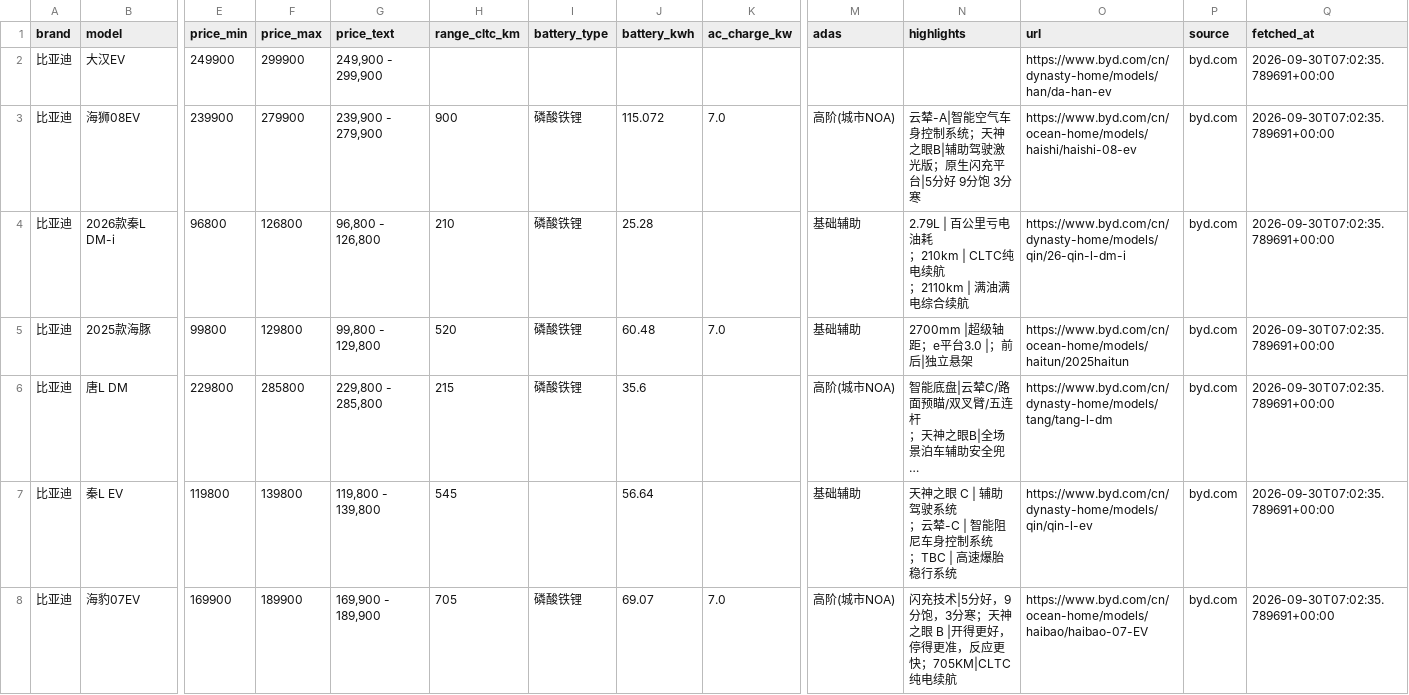
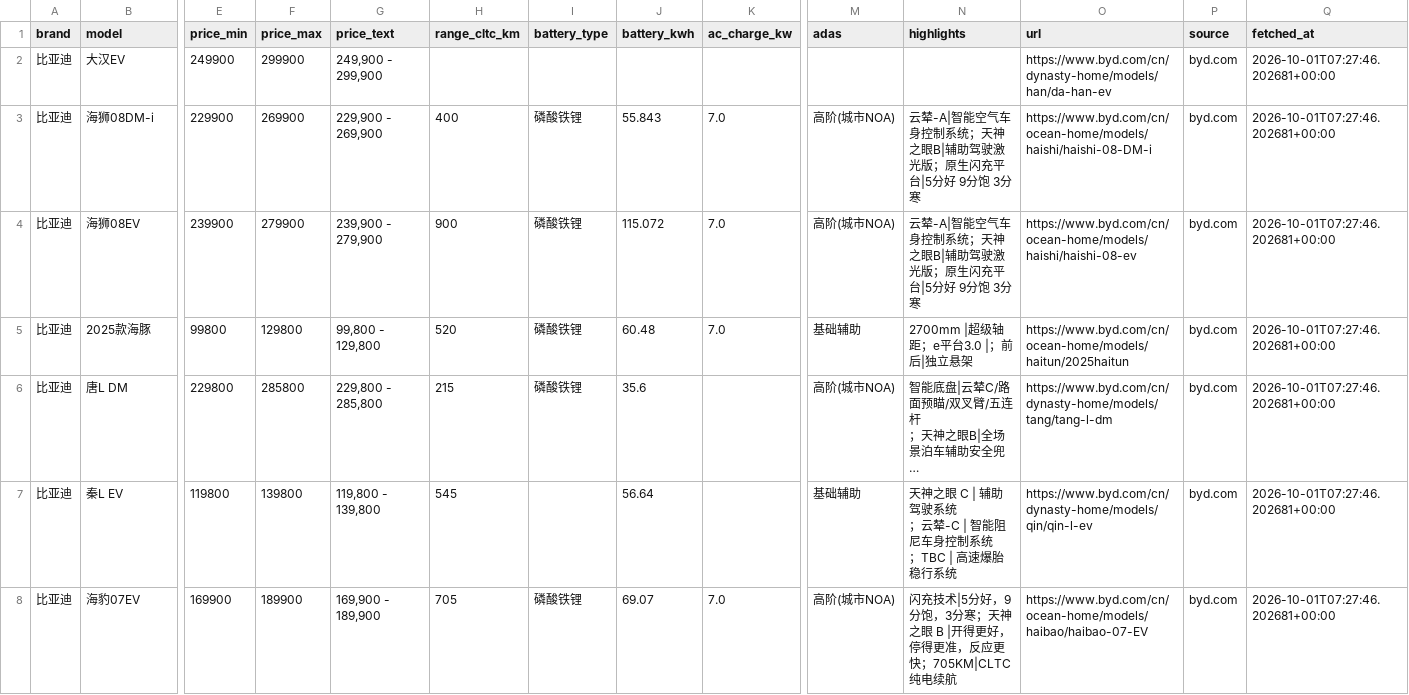
Before and after one commit to cchaonie/buy1stEV, a CSV file: data/byd.csv, drawn as a sheet; only a part is shown, gaps mark what is left out; long unchanged cells end in …; removed rows and columns are numbered as before the commit, all else as after; rows hold the shown columns only; ↵ is a line break in a cell; the diff covers the shown part only; the diff names each change by its address in the sheet, - before the commit and + after, or states it on an @@ line.

```diff
--- a/data/byd.csv
+++ b/data/byd.csv
-Q2 (fetched_at): 2026-09-30T07:02:35.789691+00:00
+Q2 (fetched_at): 2026-10-01T07:27:46.202681+00:00
+row 3: 比亚迪 | 海狮08DM-i | 229900 | 269900 | 229,900 - 269,900 | 400 | 磷酸铁锂 | 55.843 | 7.0 | 高阶(城市NOA) | 云辇-A|智能空气车身控制系统；天神之眼B|辅助驾驶激光版；原生闪充平台|5分好 9分饱 3分寒 | https://www.byd.com/cn/ocean-home/models/haishi/haishi-08-DM-i | byd.com | 2026-10-01T07:27:46.202681+00:00
-Q4 (fetched_at): 2026-09-30T07:02:35.789691+00:00
+Q4 (fetched_at): 2026-10-01T07:27:46.202681+00:00
-row 4: 比亚迪 | 2026款秦L DM-i | 96800 | 126800 | 96,800 - 126,800 | 210 | 磷酸铁锂 | 25.28 |  | 基础辅助 | 2.79L | 百公里亏电油耗 ↵ ；210km | CLTC纯电续航 ↵ ；2110km | 满油满电综合续航 | https://www.byd.com/cn/dynasty-home/models/qin/26-qin-l-dm-i | byd.com | 2026-09-30T07:02:35.789691+00:00
-Q5:Q8 (fetched_at): 2026-09-30T07:02:35.789691+00:00
+Q5:Q8 (fetched_at): 2026-10-01T07:27:46.202681+00:00
```
Also changed, not shown: 2 added rows, 2 removed rows and 37 edited cells elsewhere in this file, data/aito.csv, data/lixiang.csv, 14 other files.
